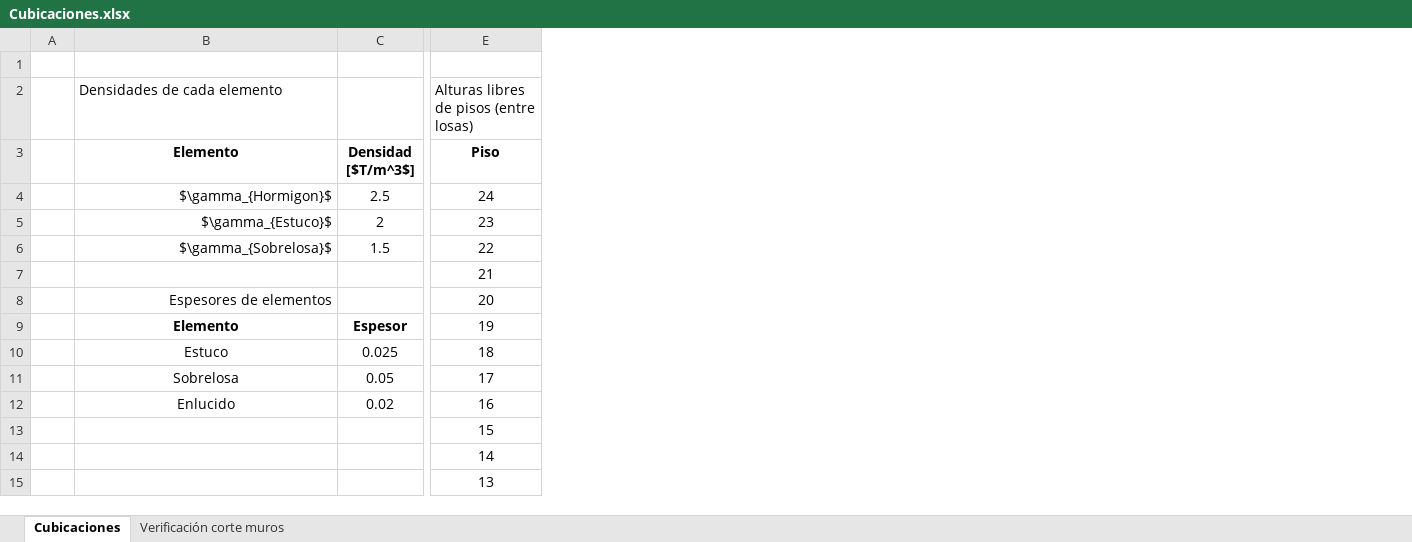
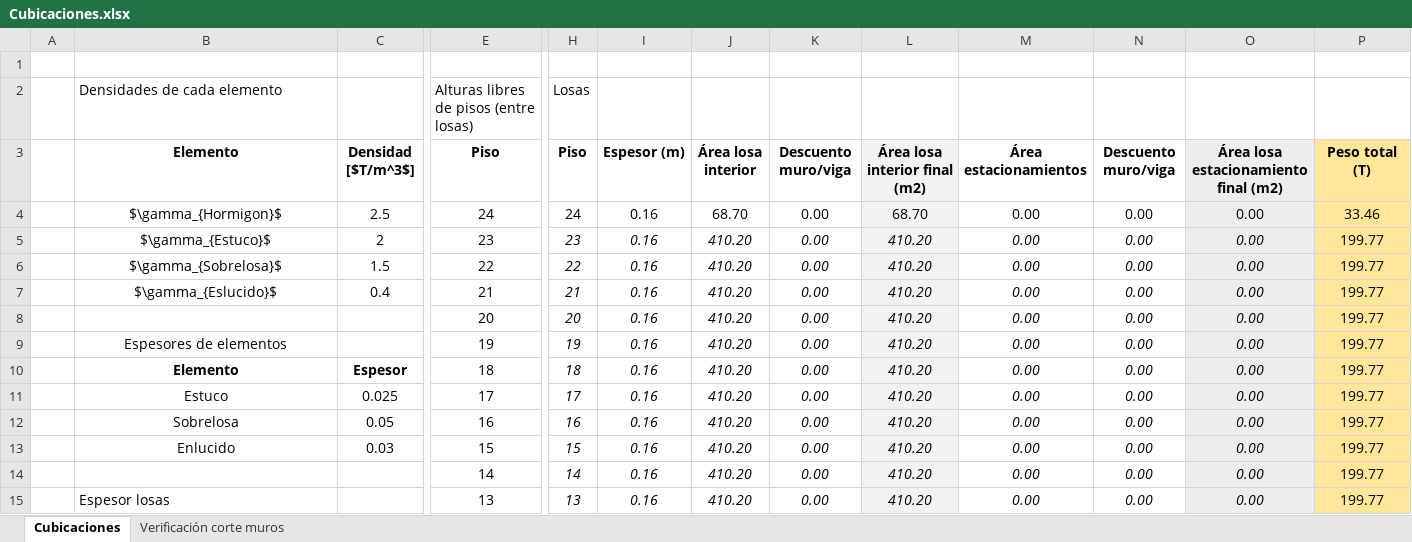
Before and after one commit to ppizarror/proyecto-CI5206, an Excel workbook: Tarea 03/Cubicaciones.xlsx, sheet Cubicaciones, drawn as a sheet; only a part is shown, gaps mark what is left out; values as stored, in another font and other column widths than the file's, no borders; removed rows and columns are numbered as before the commit, all else as after; rows hold the shown columns only; the diff covers the shown part only; the diff names each change by its address in the sheet, - before the commit and + after, or states it on an @@ line.

Commit message:
Termina cálculo cubicación losas

```diff
--- a/Tarea 03/Cubicaciones.xlsx (sheet Cubicaciones)
+++ b/Tarea 03/Cubicaciones.xlsx (sheet Cubicaciones)
+column H (Piso), row 2: Losas; rows 4-8: 24 | 23 | 22 | 21 | 20; rows 10-15: 18 | 17 | 16 | 15 | 14 | 13
+column I (Espesor (m)), rows 4-8: all 0.16; rows 10-15: all 0.16
+column J (Área losa interior), rows 4-8: 68.70 | 410.20 | 410.20 | 410.20 | 410.20; rows 10-15: all 410.20
+column K (Descuento muro/viga), rows 4-8: all 0.00; rows 10-15: all 0.00
+column L (Área losa interior final (m2)), rows 4-8: 68.70 | 410.20 | 410.20 | 410.20 | 410.20; rows 10-15: all 410.20
+column M (Área estacionamientos), rows 4-8: all 0.00; rows 10-15: all 0.00
+column N (Descuento muro/viga), rows 4-8: all 0.00; rows 10-15: all 0.00
+column O, rows 3-8: Área losa estacionamiento final (m2) | 0.00 | 0.00 | 0.00 | 0.00 | 0.00; rows 10-15: all 0.00
+column P (Peso total (T)), rows 4-8: 33.46 | 199.77 | 199.77 | 199.77 | 199.77; rows 10-15: all 199.77
-B4:B6 alignment: right
+B4:B6 alignment: center
-B7 (Elemento): (empty)
+B7 (Elemento): $\gamma_{Eslucido}$
-C7 (Densidad [$T/m^3$]): (empty)
+C7 (Densidad [$T/m^3$]): 0.4
-B8 (Elemento): Espesores de elementos
+B8 (Elemento): (empty)
+row 9:  | Espesores de elementos |  | 19 | 19 | 0.16 | 410.20 | 0.00 | 410.20 | 0.00 | 0.00 | 0.00 | 199.77
-E10 (Piso): 19
+E10 (Piso): 18
-E11 (Piso): 18
+E11 (Piso): 17
-E12 (Piso): 17
+E12 (Piso): 16
-C13 (Densidad [$T/m^3$]): 0.02
+C13 (Densidad [$T/m^3$]): 0.03
-E13 (Piso): 16
+E13 (Piso): 15
-row 13:  |  |  | 15
-B15 (Elemento): (empty)
+B15 (Elemento): Espesor losas
```
Also changed, not shown: 1 added row, 1 removed row, 1 added column and 11 edited cells elsewhere in this sheet.
